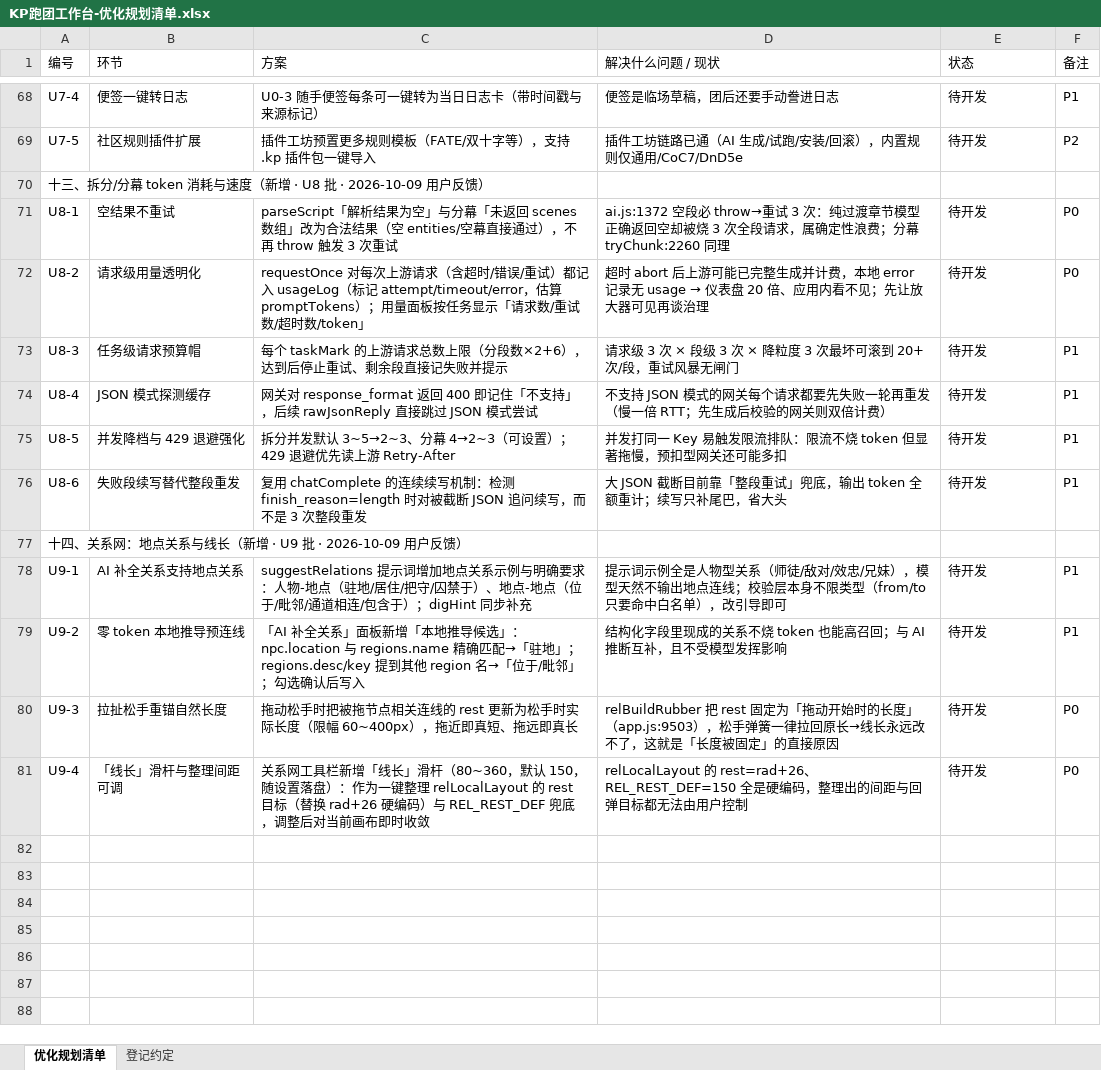
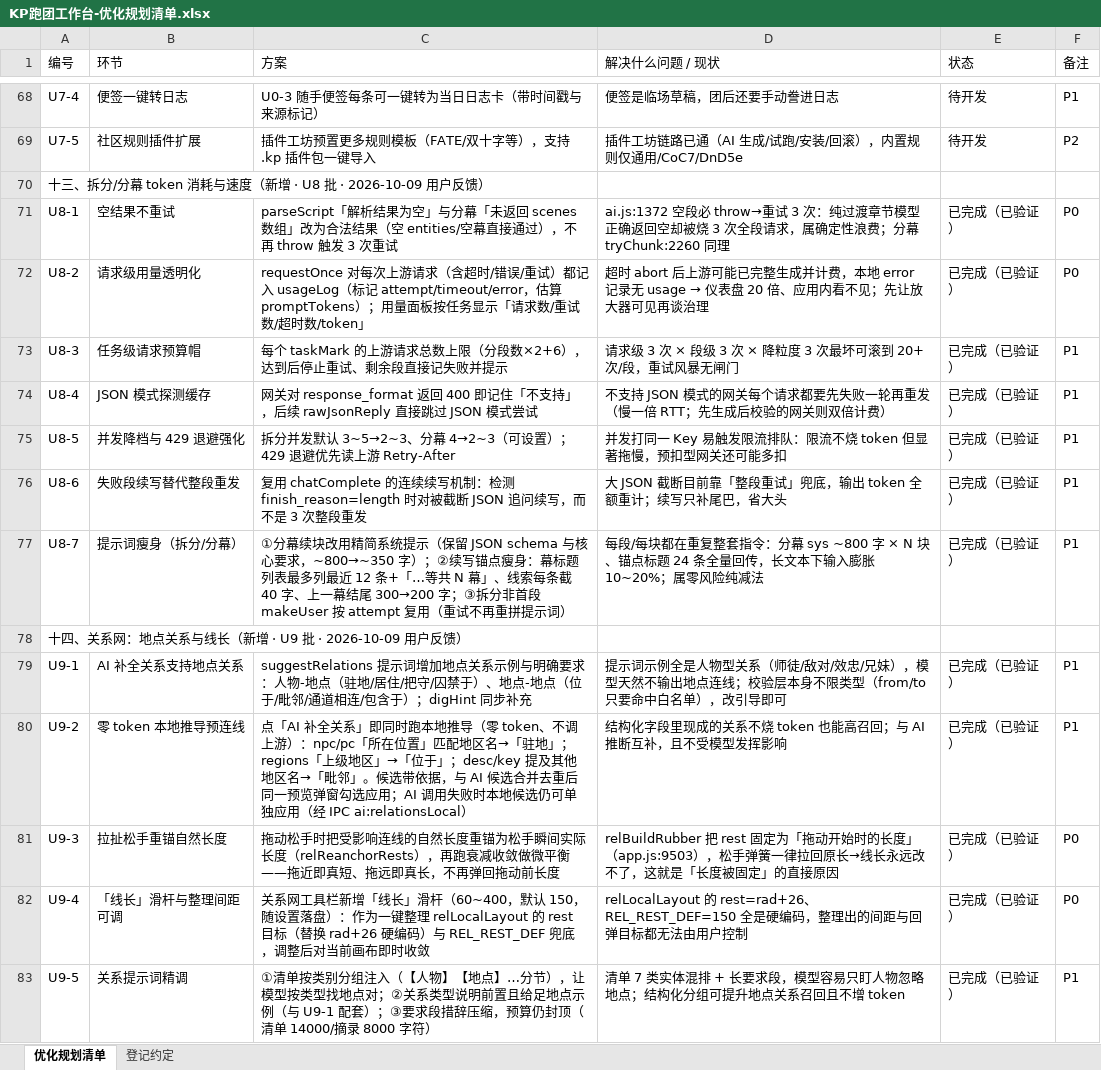
Before and after one commit to zero-fool/kp-workbench, an Excel workbook: docs/KP跑团工作台-优化规划清单.xlsx, sheet 优化规划清单, drawn as a sheet; only a part is shown, gaps mark what is left out; values as stored, in another font and other column widths than the file's, no borders; charts and pictures not drawn; addresses are those after the commit; the diff names each change by its address in the sheet, - before the commit and + after, or states it on an @@ line.

```diff
--- a/docs/KP跑团工作台-优化规划清单.xlsx (sheet 优化规划清单)
+++ b/docs/KP跑团工作台-优化规划清单.xlsx (sheet 优化规划清单)
-E71:E76 (状态): 待开发
+E71:E76 (状态): 已完成（已验证）
+row 77: U8-7 | 提示词瘦身（拆分/分幕） | ①分幕续块改用精简系统提示（保留 JSON schema 与核心要求，~800→~350 字）；②续写锚点瘦身：幕标题列表最多列最近 12 条+「…等共 N 幕」、线索每条截 40 字、上一幕结尾 300→200 字；③拆分非首段 makeUser 按 attempt 复用（重试不再重拼提示词） | 每段/每块都在重复整套指令：分幕 sys ~800 字 × N 块、锚点标题 24 条全量回传，长文本下输入膨胀 10~20%；属零风险纯减法 | 已完成（已验证） | P1
-E79:E82 (状态): 待开发
+E79:E82 (状态): 已完成（已验证）
-C80 (方案): 「AI 补全关系」面板新增「本地推导候选」：npc.location 与 regions.name 精确匹配→「驻地」；regions.desc/key 提到其他 region 名→「位于/毗邻」；勾选确认后写入
+C80 (方案): 点「AI 补全关系」即同时跑本地推导（零 token、不调上游）：npc/pc「所在位置」匹配地区名→「驻地」；regions「上级地区」→「位于」；desc/key 提及其他地区名→「毗邻」。候选带依据，与 AI 候选合并去重后同一预览弹窗勾选应用；AI 调用失败时本地候选仍可单独应用（经 IPC ai:relationsLocal）
-C81 (方案): …松手时把被拖节点相关连线的 rest 更新为松手时实际长度（限幅 60~400px），拖近即真短、拖远即真长
+C81 (方案): …松手时把受影响连线的自然长度重锚为松手瞬间实际长度（relReanchorRests），再跑衰减收敛做微平衡——拖近即真短、拖远即真长，不再弹回拖动前长度
-C82 (方案): …」滑杆（80~360，默认…
+C82 (方案): …」滑杆（60~400，默认…
+row 83: U9-5 | 关系提示词精调 | ①清单按类别分组注入（【人物】【地点】…分节），让模型按类型找地点对；②关系类型说明前置且给足地点示例（与 U9-1 配套）；③要求段措辞压缩，预算仍封顶（清单 14000/摘录 8000 字符） | 清单 7 类实体混排 + 长要求段，模型容易只盯人物忽略地点；结构化分组可提升地点关系召回且不增 token | 已完成（已验证） | P1
```
Also changed, not shown: 7 other files.
